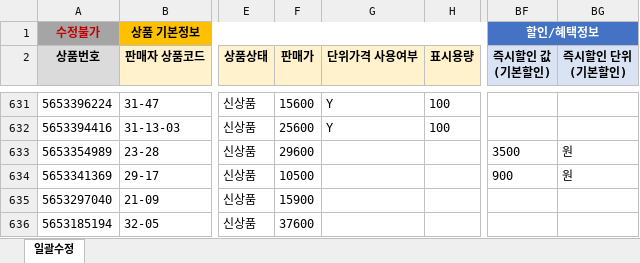
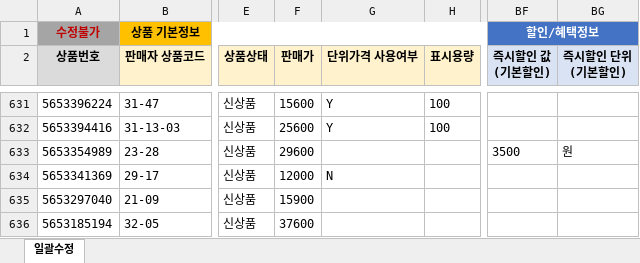
Before and after one commit to OURPROJECTDAO/work-automation-app, an Excel workbook: reference/listing_smartstore.xlsx, sheet 일괄수정, drawn as a sheet; only a part is shown, gaps mark what is left out; values as stored, in another font and other column widths than the file's, no borders; the diff names each change by its address in the sheet, - before the commit and + after, or states it on an @@ line.

Commit message:
data(listing-raw): smartstore 원본양식 갱신

```diff
--- a/reference/listing_smartstore.xlsx (sheet 일괄수정)
+++ b/reference/listing_smartstore.xlsx (sheet 일괄수정)
-F634 (판매가): 10500
+F634 (판매가): 12000
-G634 (단위가격 사용여부): (empty)
+G634 (단위가격 사용여부): N
-BF634 (즉시할인 값 (기본할인)): 900
+BF634 (즉시할인 값 (기본할인)): (empty)
-BG634 (즉시할인 단위 (기본할인)): 원
+BG634 (즉시할인 단위 (기본할인)): (empty)
```
